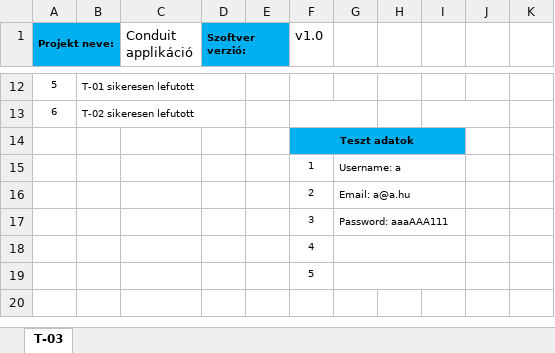
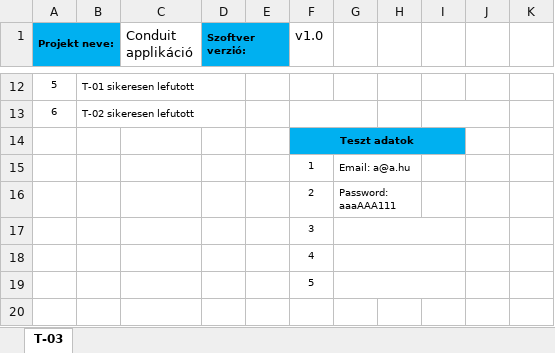
Before and after one commit to krfprogit/conduit, an Excel workbook: docs/conduit_T-03_login_KRF.xlsx, sheet T-03, drawn as a sheet; only a part is shown, gaps mark what is left out; values as stored, in another font and other column widths than the file's, no borders; conditional formats not drawn; the diff names each change by its address in the sheet, - before the commit and + after, or states it on an @@ line.

Commit message:
Add files via upload

```diff
--- a/docs/conduit_T-03_login_KRF.xlsx (sheet T-03)
+++ b/docs/conduit_T-03_login_KRF.xlsx (sheet T-03)
-G15: Username: a
+G15: Email: a@a.hu
-G15:I15 merged
+G15:H15 merged
-G16: Email: a@a.hu
+G16: Password: aaaAAA111
-G16:I16 merged
+G16:H16 merged
-G17: Password: aaaAAA111
+G17: (empty)
```
